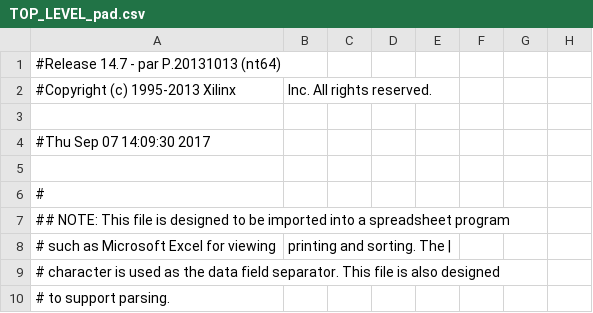
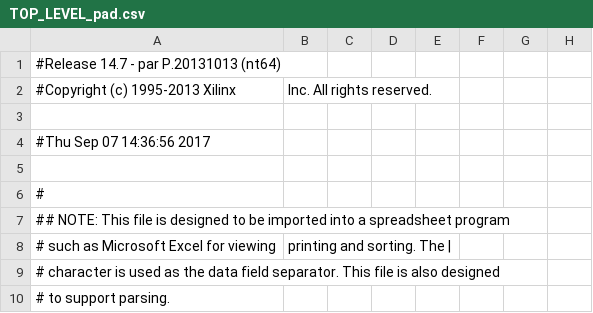
Before and after one commit to CollinBradford/KickerControllerFirmware, a CSV file: GEL_CAPTAN/TOP_LEVEL_pad.csv, drawn as a sheet; only a part is shown; the diff names each change by its address in the sheet, - before the commit and + after, or states it on an @@ line.

```diff
--- a/GEL_CAPTAN/TOP_LEVEL_pad.csv
+++ b/GEL_CAPTAN/TOP_LEVEL_pad.csv
-A4: #Thu Sep 07 14:09:30 2017
+A4: #Thu Sep 07 14:36:56 2017
```
Also changed, not shown: 45 other files.
